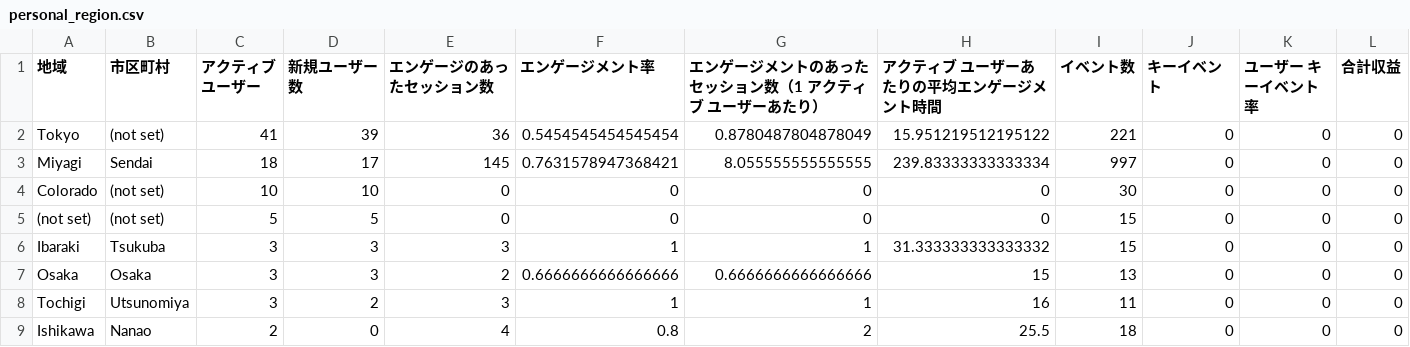
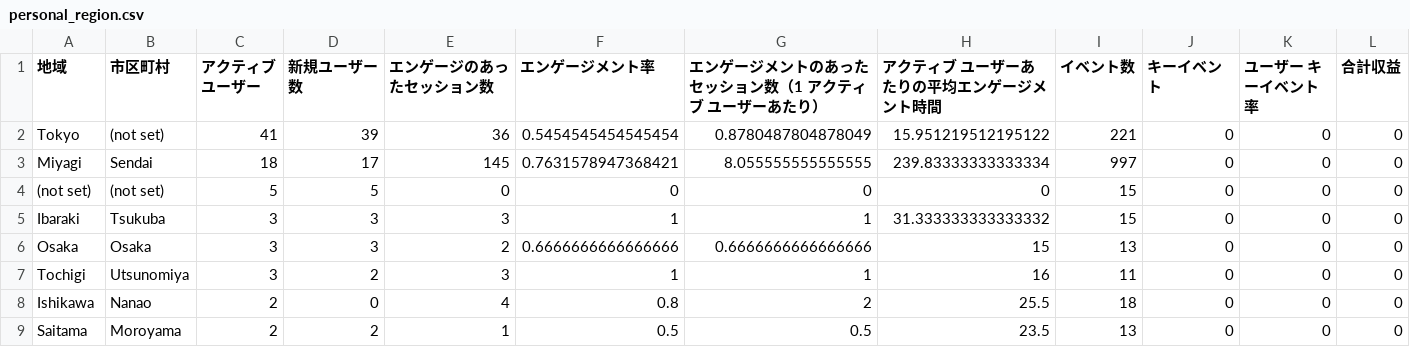
Before and after one commit to Ymgc19/Ymgc19.github.io, a CSV file: access_data/personal_region.csv, drawn as a sheet; only a part is shown; the shorter side is filled out with more unchanged rows.

```diff
--- a/access_data/personal_region.csv
+++ b/access_data/personal_region.csv
@@ -3,3 +3,2 @@ Tokyo,(not set),41,39,36,0.5454545454545454,0.8780487804878049,15.95121951219512
 Miyagi,Sendai,18,17,145,0.7631578947368421,8.055555555555555,239.83333333333334,997,0,0,0
-Colorado,(not set),10,10,0,0,0,0,30,0,0,0
 (not set),(not set),5,5,0,0,0,0,15,0,0,0
```
Also changed, not shown: access_data/researchmap_region.csv.
